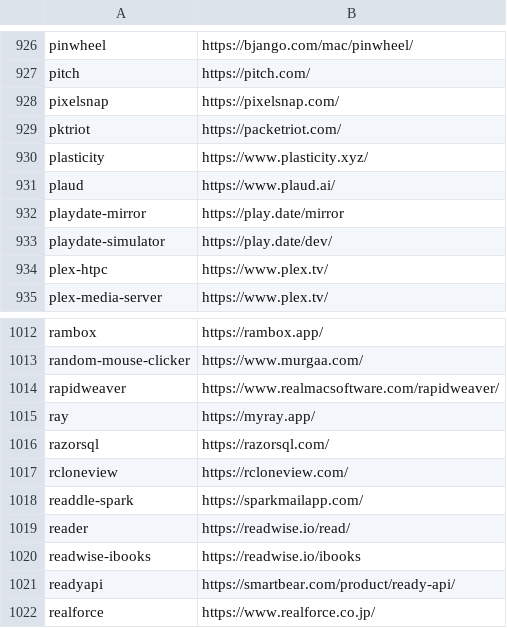
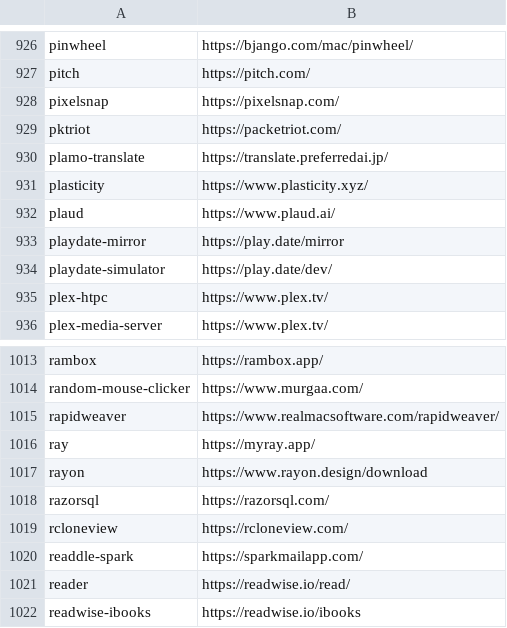
Before and after one commit to tinhkyaw/tinhkyaw, a CSV file: lists/casks_p.csv, drawn as a sheet; only a part is shown, gaps mark what is left out; the shorter side is filled out with more unchanged rows; the diff names each change by its address in the sheet, - before the commit and + after, or states it on an @@ line.

```diff
--- a/lists/casks_p.csv
+++ b/lists/casks_p.csv
+row 930: plamo-translate | https://translate.preferredai.jp/
+row 1017: rayon | https://www.rayon.design/download
```
Also changed, not shown: lists/casks.csv, lists/casks_i.csv, 3 other files.
